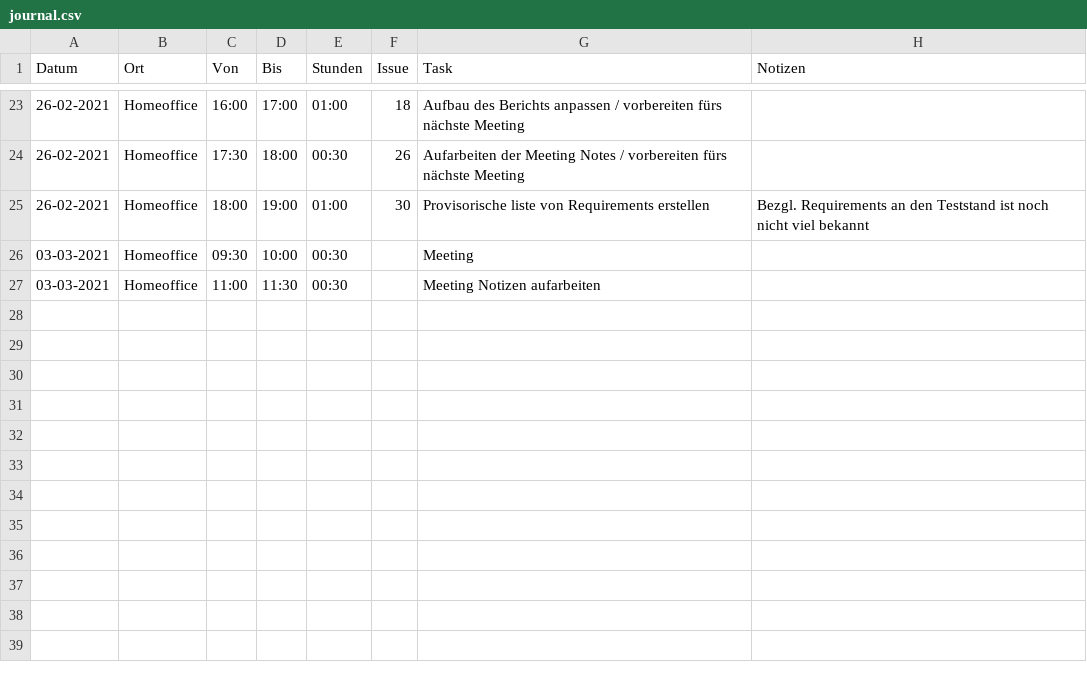
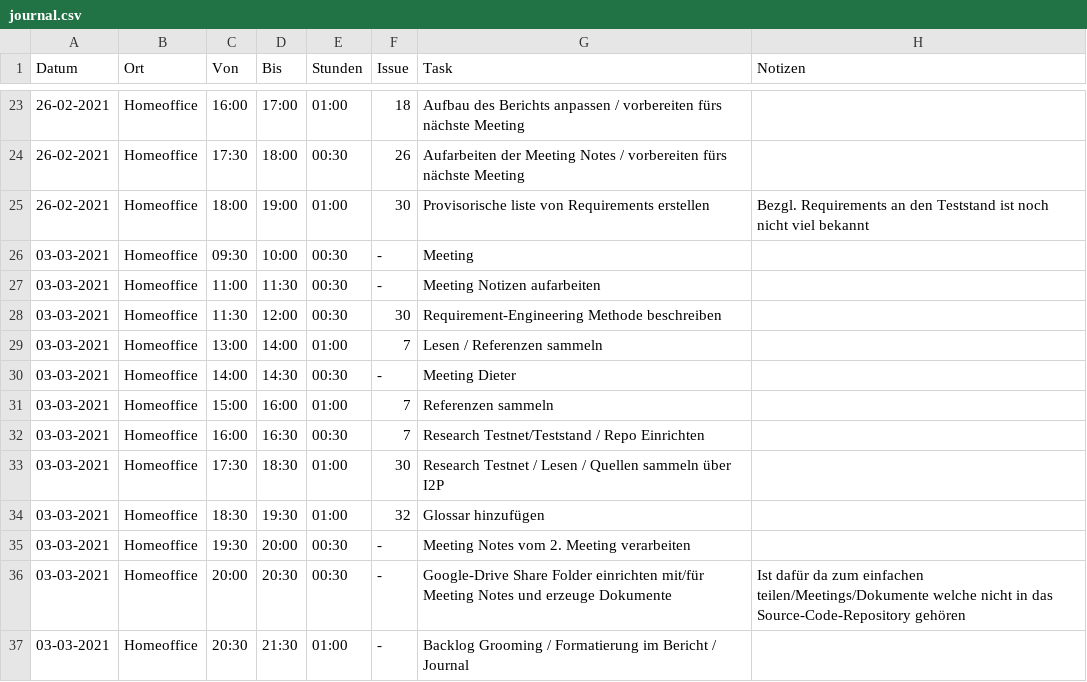
Before and after one commit to mkuettel/BA, a CSV file: include/journal.csv, drawn as a sheet; only a part is shown, gaps mark what is left out; the diff names each change by its address in the sheet, - before the commit and + after, or states it on an @@ line.

Commit message:
update journal for 03.03

```diff
--- a/include/journal.csv
+++ b/include/journal.csv
-F26:F27 (Issue): (empty)
+F26:F27 (Issue): -
+row 28: 03-03-2021 | Homeoffice | 11:30 | 12:00 | 00:30 | 30 | Requirement-Engineering Methode beschreiben
+row 29: 03-03-2021 | Homeoffice | 13:00 | 14:00 | 01:00 | 7 | Lesen / Referenzen sammeln
+row 30: 03-03-2021 | Homeoffice | 14:00 | 14:30 | 00:30 | - | Meeting Dieter
+row 31: 03-03-2021 | Homeoffice | 15:00 | 16:00 | 01:00 | 7 | Referenzen sammeln
+row 32: 03-03-2021 | Homeoffice | 16:00 | 16:30 | 00:30 | 7 | Research Testnet/Teststand / Repo Einrichten
+row 33: 03-03-2021 | Homeoffice | 17:30 | 18:30 | 01:00 | 30 | Research Testnet / Lesen / Quellen sammeln über I2P
+row 34: 03-03-2021 | Homeoffice | 18:30 | 19:30 | 01:00 | 32 | Glossar hinzufügen
+row 35: 03-03-2021 | Homeoffice | 19:30 | 20:00 | 00:30 | - | Meeting Notes vom 2. Meeting verarbeiten
+row 36: 03-03-2021 | Homeoffice | 20:00 | 20:30 | 00:30 | - | Google-Drive Share Folder einrichten mit/für Meeting Notes und erzeuge Dokumente | Ist dafür da zum einfachen teilen/Meetings/Dokumente welche nicht in das Source-Code-Repository gehören
+row 37: 03-03-2021 | Homeoffice | 20:30 | 21:30 | 01:00 | - | Backlog Grooming / Formatierung im Bericht / Journal
```
